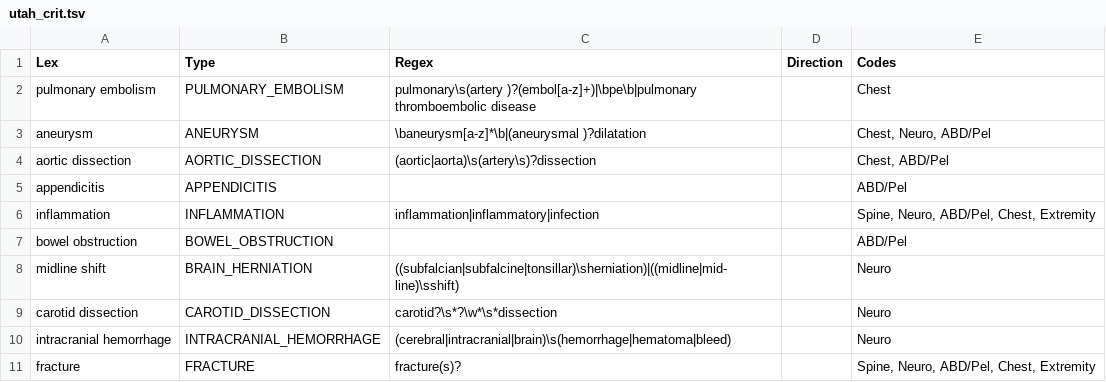
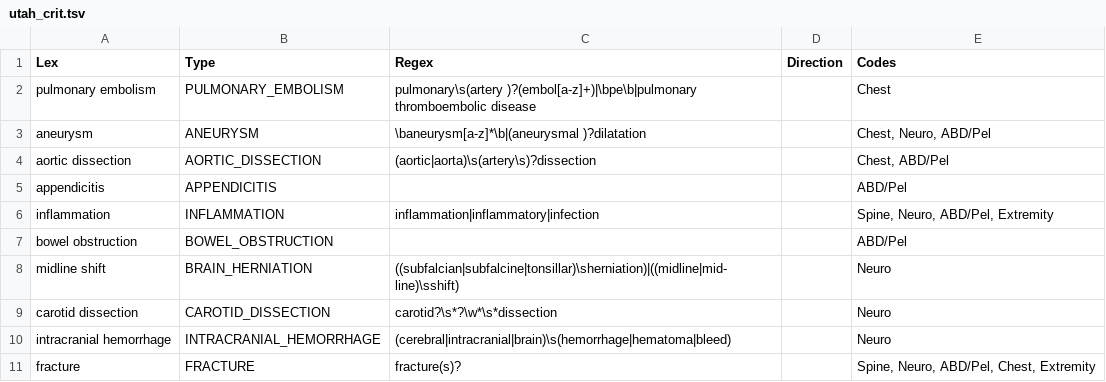
Before and after one commit to chapmanbe/pyConTextNLP, a TSV file: KB/utah_crit.tsv, drawn as a sheet; only a part is shown.

Commit message:
dropped chest from inflammation

```diff
--- a/KB/utah_crit.tsv
+++ b/KB/utah_crit.tsv
@@ -5,3 +5,3 @@ aortic dissection	AORTIC_DISSECTION	(aortic|aorta)\s(artery\s)?dissection		Chest
 appendicitis	APPENDICITIS			ABD/Pel
-inflammation	INFLAMMATION	inflammation|inflammatory|infection		Spine, Neuro, ABD/Pel, Chest, Extremity
+inflammation	INFLAMMATION	inflammation|inflammatory|infection		Spine, Neuro, ABD/Pel, Extremity
 bowel obstruction	BOWEL_OBSTRUCTION			ABD/Pel
```
